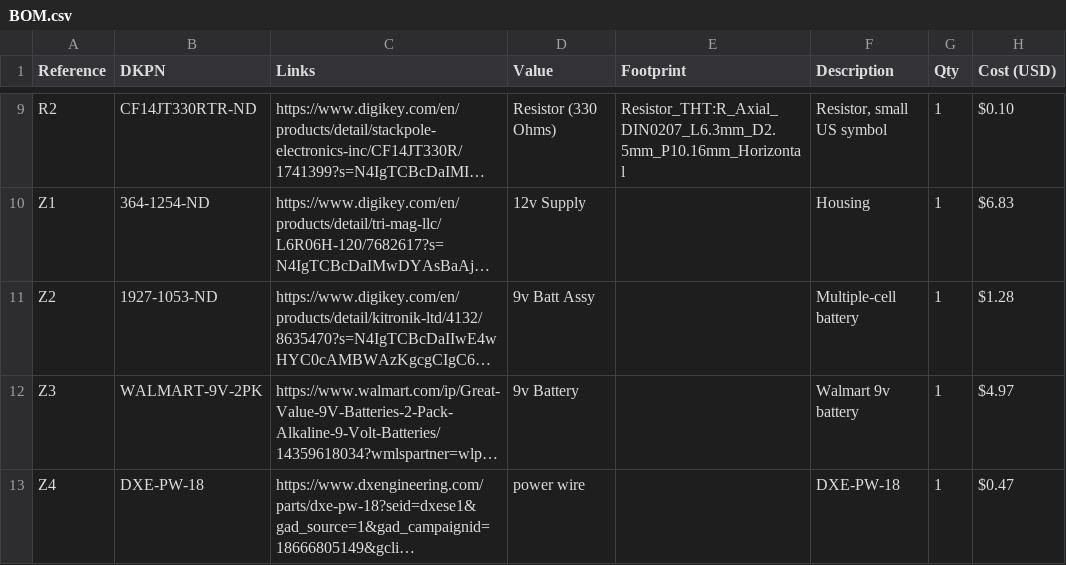
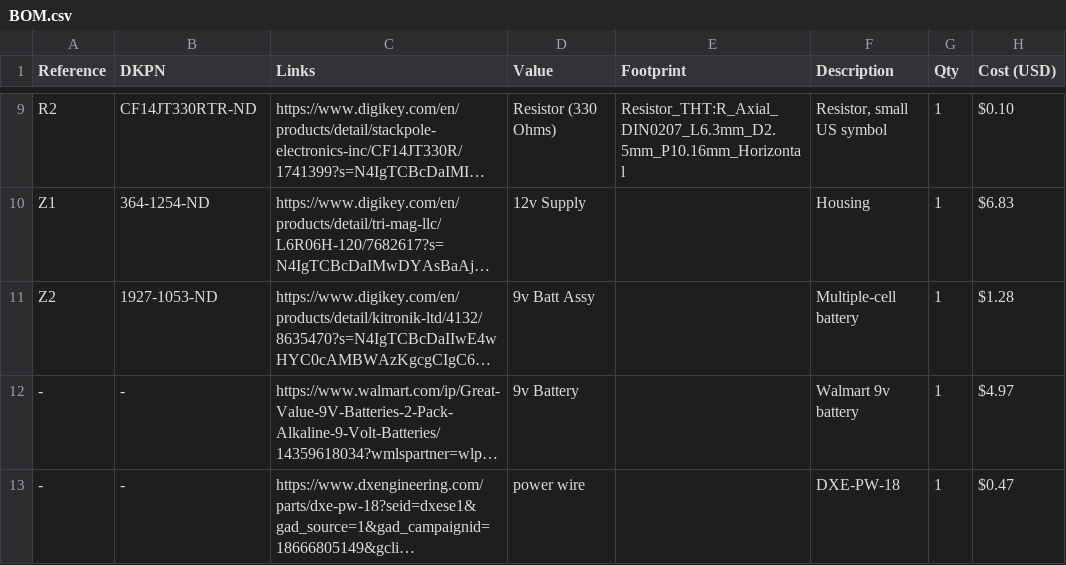
Before and after one commit to nishadhmulay/Water-Alarm-, a CSV file: BOM.csv, drawn as a sheet; only a part is shown, gaps mark what is left out; long unchanged cells end in …; the diff names each change by its address in the sheet, - before the commit and + after, or states it on an @@ line.

Commit message:
Remove obsolete BOM entries for batteries and wire
Removed entries for Walmart 9V battery and DXE-PW-18 power wire.

```diff
--- a/BOM.csv
+++ b/BOM.csv
-A12 (Reference): Z3
+A12 (Reference): -
-B12 (DKPN): WALMART-9V-2PK
+B12 (DKPN): -
-A13 (Reference): Z4
+A13 (Reference): -
-B13 (DKPN): DXE-PW-18
+B13 (DKPN): -
```
